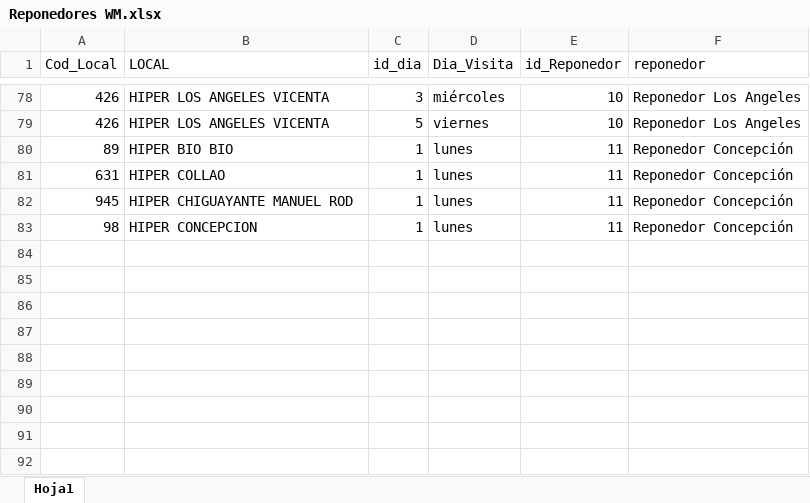
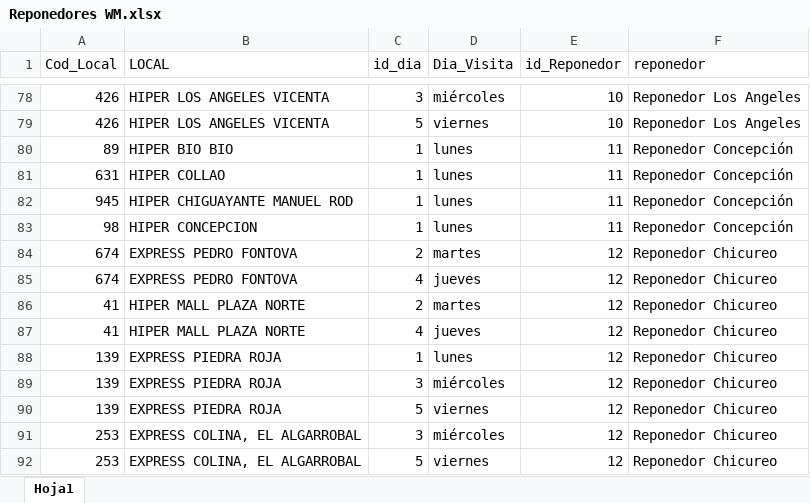
Before and after one commit to FernandaVDA/Supermercados-Nacional, an Excel workbook: Reponedores WM.xlsx, sheet Hoja1, drawn as a sheet; only a part is shown, gaps mark what is left out; values as stored, in another font and other column widths than the file's, no borders; table styles not drawn; the diff names each change by its address in the sheet, - before the commit and + after, or states it on an @@ line.

```diff
--- a/Reponedores WM.xlsx (sheet Hoja1)
+++ b/Reponedores WM.xlsx (sheet Hoja1)
+row 84: 674 | EXPRESS PEDRO FONTOVA | 2 | martes | 12 | Reponedor Chicureo
+row 85: 674 | EXPRESS PEDRO FONTOVA | 4 | jueves | 12 | Reponedor Chicureo
+row 86: 41 | HIPER MALL PLAZA NORTE | 2 | martes | 12 | Reponedor Chicureo
+row 87: 41 | HIPER MALL PLAZA NORTE | 4 | jueves | 12 | Reponedor Chicureo
+row 88: 139 | EXPRESS PIEDRA ROJA | 1 | lunes | 12 | Reponedor Chicureo
+row 89: 139 | EXPRESS PIEDRA ROJA | 3 | miércoles | 12 | Reponedor Chicureo
+row 90: 139 | EXPRESS PIEDRA ROJA | 5 | viernes | 12 | Reponedor Chicureo
+row 91: 253 | EXPRESS COLINA, EL ALGARROBAL | 3 | miércoles | 12 | Reponedor Chicureo
+row 92: 253 | EXPRESS COLINA, EL ALGARROBAL | 5 | viernes | 12 | Reponedor Chicureo
```
Also changed, not shown: Reponedores CENCOSUD.xlsx, Reponedores SMU.xlsx.
